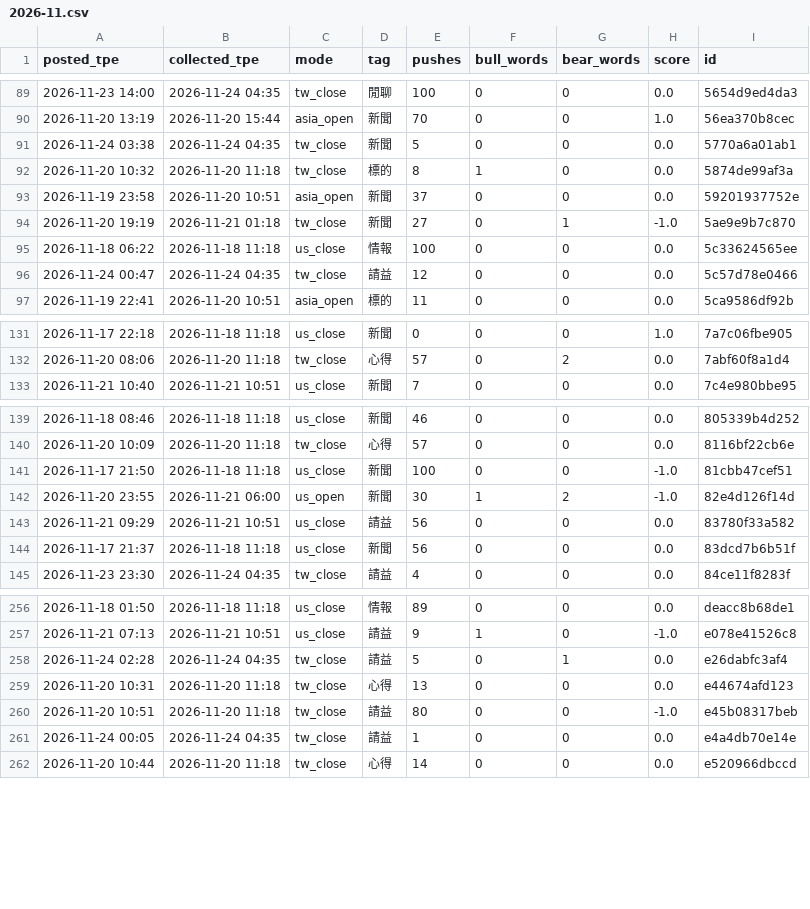
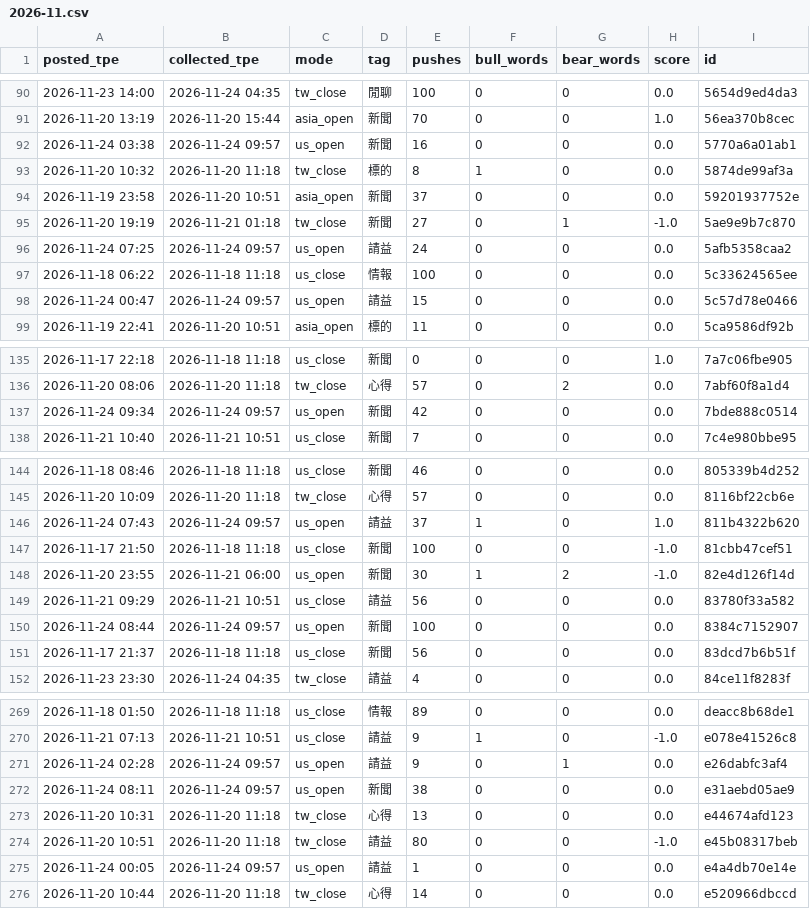
Before and after one commit to simpletechsa/data-notes, a CSV file: data/ptt_scores/2026-11.csv, drawn as a sheet; only a part is shown, gaps mark what is left out; the diff covers the shown part only.

```diff
--- a/data/ptt_scores/2026-11.csv
+++ b/data/ptt_scores/2026-11.csv
@@ -90,3 +91,3 @@
 2026-11-20 13:19,2026-11-20 15:44,asia_open,新聞,70,0,0,1.0,56ea370b8cec
-2026-11-24 03:38,2026-11-24 04:35,tw_close,新聞,5,0,0,0.0,5770a6a01ab1
+2026-11-24 03:38,2026-11-24 09:57,us_open,新聞,16,0,0,0.0,5770a6a01ab1
 2026-11-20 10:32,2026-11-20 11:18,tw_close,標的,8,1,0,0.0,5874de99af3a
@@ -94,4 +95,5 @@
 2026-11-20 19:19,2026-11-21 01:18,tw_close,新聞,27,0,1,-1.0,5ae9e9b7c870
+2026-11-24 07:25,2026-11-24 09:57,us_open,請益,24,0,0,0.0,5afb5358caa2
 2026-11-18 06:22,2026-11-18 11:18,us_close,情報,100,0,0,0.0,5c33624565ee
-2026-11-24 00:47,2026-11-24 04:35,tw_close,請益,12,0,0,0.0,5c57d78e0466
+2026-11-24 00:47,2026-11-24 09:57,us_open,請益,15,0,0,0.0,5c57d78e0466
 2026-11-19 22:41,2026-11-20 10:51,asia_open,標的,11,0,0,0.0,5ca9586df92b
@@ -132,2 +136,3 @@
 2026-11-20 08:06,2026-11-20 11:18,tw_close,心得,57,0,2,0.0,7abf60f8a1d4
+2026-11-24 09:34,2026-11-24 09:57,us_open,新聞,42,0,0,0.0,7bde888c0514
 2026-11-21 10:40,2026-11-21 10:51,us_close,新聞,7,0,0,0.0,7c4e980bbe95
@@ -140,2 +145,3 @@
 2026-11-20 10:09,2026-11-20 11:18,tw_close,心得,57,0,0,0.0,8116bf22cb6e
+2026-11-24 07:43,2026-11-24 09:57,us_open,請益,37,1,0,1.0,811b4322b620
 2026-11-17 21:50,2026-11-18 11:18,us_close,新聞,100,0,0,-1.0,81cbb47cef51
@@ -143,2 +149,3 @@
 2026-11-21 09:29,2026-11-21 10:51,us_close,請益,56,0,0,0.0,83780f33a582
+2026-11-24 08:44,2026-11-24 09:57,us_open,新聞,100,0,0,0.0,8384c7152907
 2026-11-17 21:37,2026-11-18 11:18,us_close,新聞,56,0,0,0.0,83dcd7b6b51f
@@ -257,6 +270,7 @@
 2026-11-21 07:13,2026-11-21 10:51,us_close,請益,9,1,0,-1.0,e078e41526c8
-2026-11-24 02:28,2026-11-24 04:35,tw_close,請益,5,0,1,0.0,e26dabfc3af4
+2026-11-24 02:28,2026-11-24 09:57,us_open,請益,9,0,1,0.0,e26dabfc3af4
+2026-11-24 08:11,2026-11-24 09:57,us_open,新聞,38,0,0,0.0,e31aebd05ae9
 2026-11-20 10:31,2026-11-20 11:18,tw_close,心得,13,0,0,0.0,e44674afd123
 2026-11-20 10:51,2026-11-20 11:18,tw_close,請益,80,0,0,-1.0,e45b08317beb
-2026-11-24 00:05,2026-11-24 04:35,tw_close,請益,1,0,0,0.0,e4a4db70e14e
+2026-11-24 00:05,2026-11-24 09:57,us_open,請益,1,0,0,0.0,e4a4db70e14e
 2026-11-20 10:44,2026-11-20 11:18,tw_close,心得,14,0,0,0.0,e520966dbccd
```
Also changed, not shown: 10 added rows and 47 edited cells elsewhere in this file, data/daily_signals.csv, data/run_log.csv, 5 other files.
